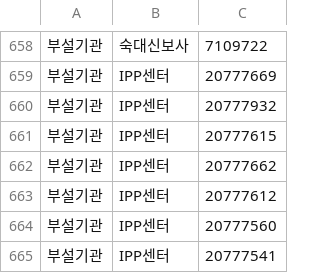
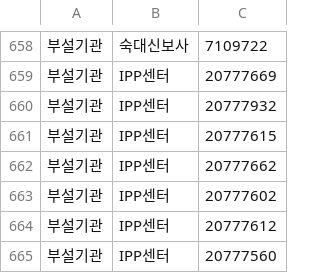
Before and after one commit to jiunoh/ssok, a CSV file: app/src/main/assets/contact.csv, drawn as a sheet; only a part is shown, gaps mark what is left out; the shorter side is filled out with more unchanged rows; the diff names each change by its address in the sheet, - before the commit and + after, or states it on an @@ line.

```diff
--- a/app/src/main/assets/contact.csv
+++ b/app/src/main/assets/contact.csv
+row 663: 부설기관 | IPP센터 | 20777602
```
Also changed, not shown: 1 other file.
